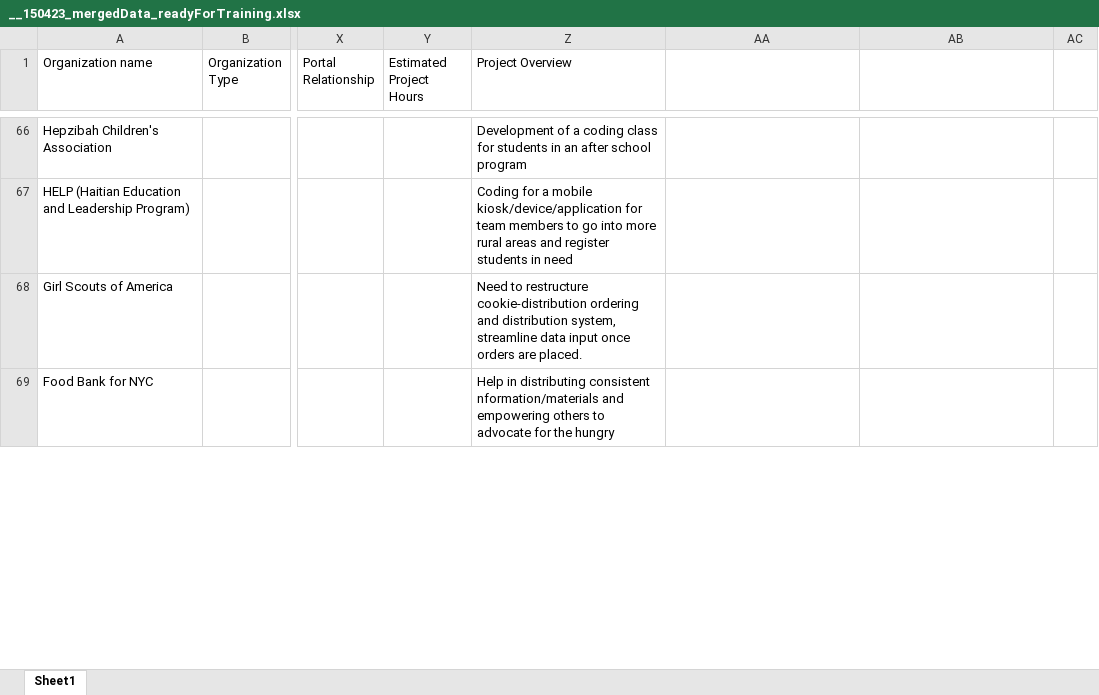
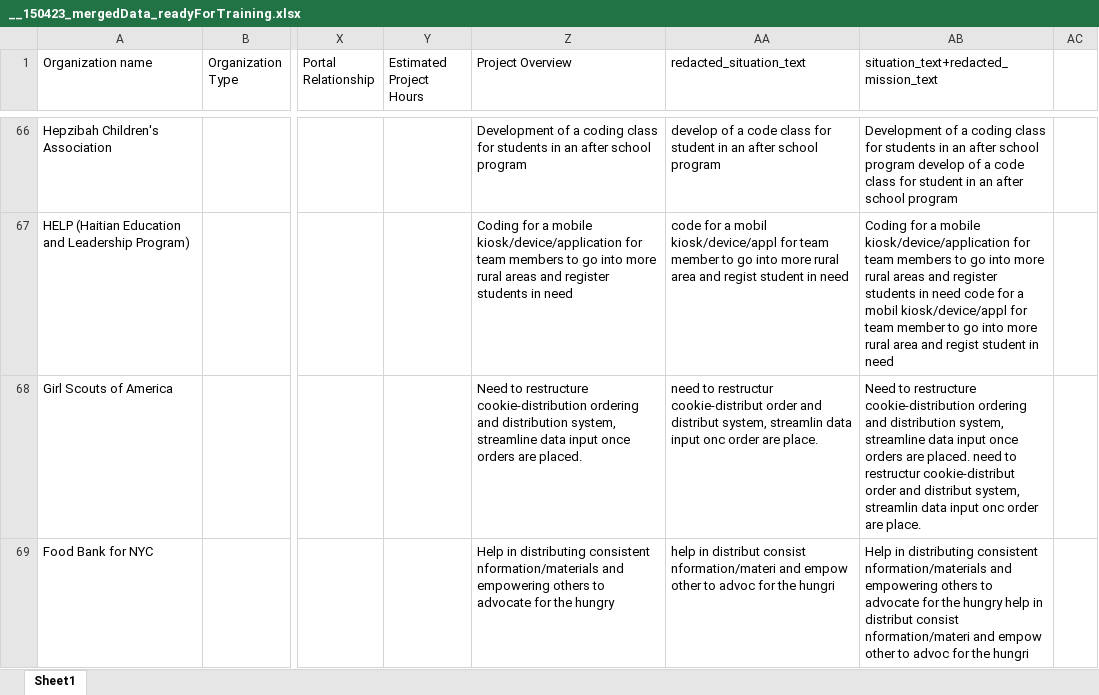
Before and after one commit to ppatel03/SOM, an Excel workbook: __150423_mergedData_readyForTraining.xlsx, sheet Sheet1, drawn as a sheet; only a part is shown, gaps mark what is left out; values as stored, in another font and other column widths than the file's, no cell formats; the diff covers the shown part only; the diff names each change by its address in the sheet, - before the commit and + after, or states it on an @@ line.

```diff
--- a/__150423_mergedData_readyForTraining.xlsx (sheet Sheet1)
+++ b/__150423_mergedData_readyForTraining.xlsx (sheet Sheet1)
-AA1: (empty)
+AA1: redacted_situation_text
-AB1: (empty)
+AB1: situation_text+redacted_mission_text
-AA66 (redacted_situation_text): (empty)
+AA66 (redacted_situation_text): develop of a code class for student in an after school program
-AB66: (empty)
+AB66: Development of a coding class for students in an after school program develop of a code class for student in an after school program
-AA67 (redacted_situation_text): (empty)
+AA67 (redacted_situation_text): code for a mobil kiosk/device/appl for team member to go into more rural area and regist student in need
-AB67: (empty)
+AB67: Coding for a mobile kiosk/device/application for team members to go into more rural areas and register students in need code for a mobil kiosk/device/appl for team member to go into more rural area and regist student in need
-AA68 (redacted_situation_text): (empty)
+AA68 (redacted_situation_text): need to restructur cookie-distribut order and distribut system, streamlin data input onc order are place.
-AB68: (empty)
+AB68: Need to restructure cookie-distribution ordering and distribution system, streamline data input once orders are placed. need to restructur cookie-distribut order and distribut system, streamlin data input onc order are place.
-AA69 (redacted_situation_text): (empty)
+AA69 (redacted_situation_text): help in distribut consist nformation/materi and empow other to advoc for the hungri
-AB69: (empty)
+AB69: Help in distributing consistent nformation/materials and empowering others to advocate for the hungry help in distribut consist nformation/materi and empow other to advoc for the hungri
```
Also changed, not shown: 186 edited cells elsewhere in this sheet, cell formats, 15 other files.
